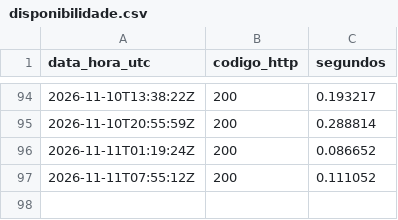
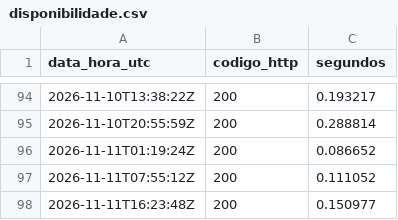
Before and after one commit to saeliga/uti, a CSV file: disponibilidade.csv, drawn as a sheet; only a part is shown, gaps mark what is left out; the diff names each change by its address in the sheet, - before the commit and + after, or states it on an @@ line.

```diff
--- a/disponibilidade.csv
+++ b/disponibilidade.csv
+row 98: 2026-11-11T16:23:48Z | 200 | 0.150977
```
